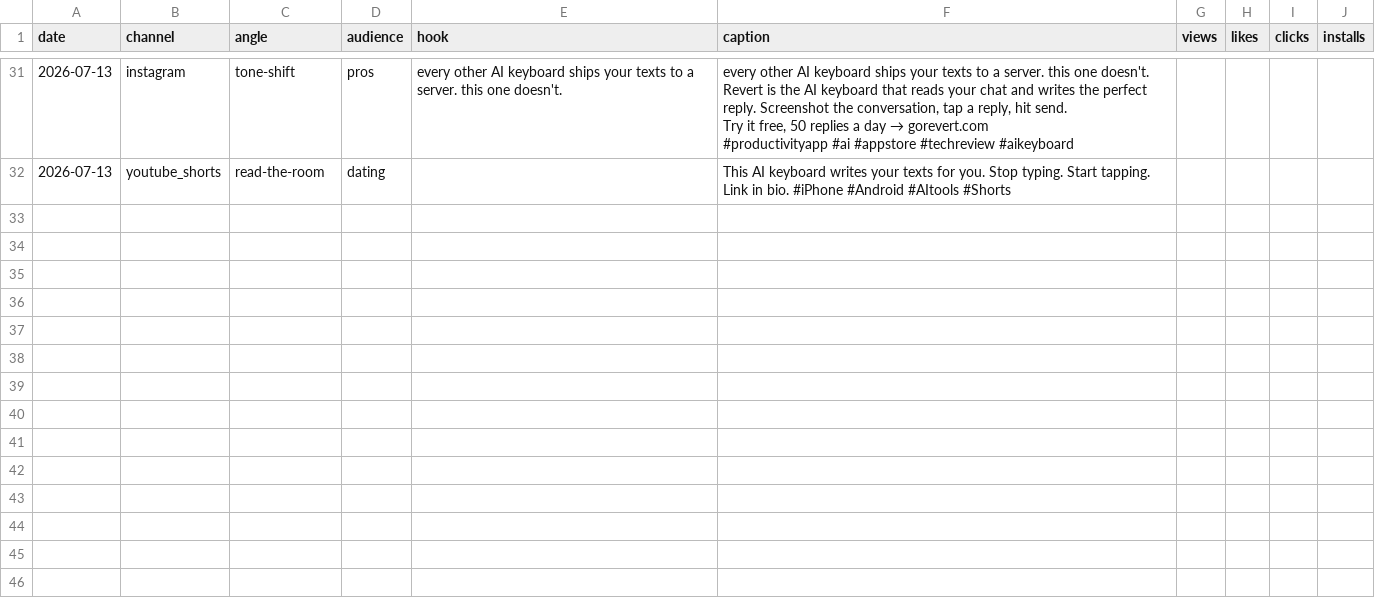
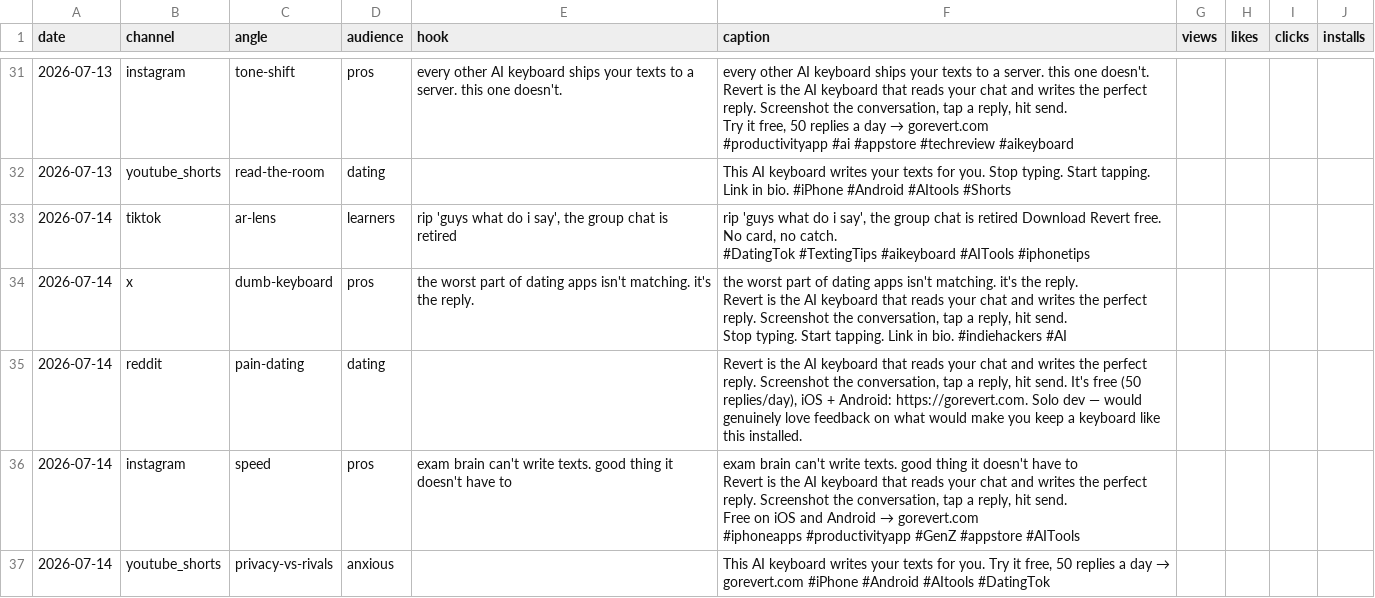
Before and after one commit to imhappyyo/revert-marketing, a CSV file: performance.csv, drawn as a sheet; only a part is shown, gaps mark what is left out.

```diff
--- a/performance.csv
+++ b/performance.csv
@@ -76 +76,17 @@ Try it free, 50 replies a day → gorevert.com
 2026-07-13,youtube_shorts,read-the-room,dating,,This AI keyboard writes your texts for you. Stop typing. Start tapping. Link in bio. #iPhone #Android #AItools #Shorts,,,,
+2026-07-14,tiktok,ar-lens,learners,"rip 'guys what do i say', the group chat is retired","rip 'guys what do i say', the group chat is retired Download Revert free. No card, no catch.
+#DatingTok #TextingTips #aikeyboard #AITools #iphonetips",,,,
+2026-07-14,x,dumb-keyboard,pros,the worst part of dating apps isn't matching. it's the reply.,"the worst part of dating apps isn't matching. it's the reply.
+
+Revert is the AI keyboard that reads your chat and writes the perfect reply. Screenshot the conversation, tap a reply, hit send.
+
+Stop typing. Start tapping. Link in bio. #indiehackers #AI",,,,
+2026-07-14,reddit,pain-dating,dating,,"Revert is the AI keyboard that reads your chat and writes the perfect reply. Screenshot the conversation, tap a reply, hit send. It's free (50 replies/day), iOS + Android: https://gorevert.com. Solo dev — would genuinely love feedback on what would make you keep a keyboard like this installed.",,,,
+2026-07-14,instagram,speed,pros,exam brain can't write texts. good thing it doesn't have to,"exam brain can't write texts. good thing it doesn't have to
+
+Revert is the AI keyboard that reads your chat and writes the perfect reply. Screenshot the conversation, tap a reply, hit send.
+
+Free on iOS and Android → gorevert.com
+
+#iphoneapps #productivityapp #GenZ #appstore #AITools",,,,
+2026-07-14,youtube_shorts,privacy-vs-rivals,anxious,,"This AI keyboard writes your texts for you. Try it free, 50 replies a day → gorevert.com #iPhone #Android #AItools #DatingTok",,,,
```
Also changed, not shown: 11 other files.
